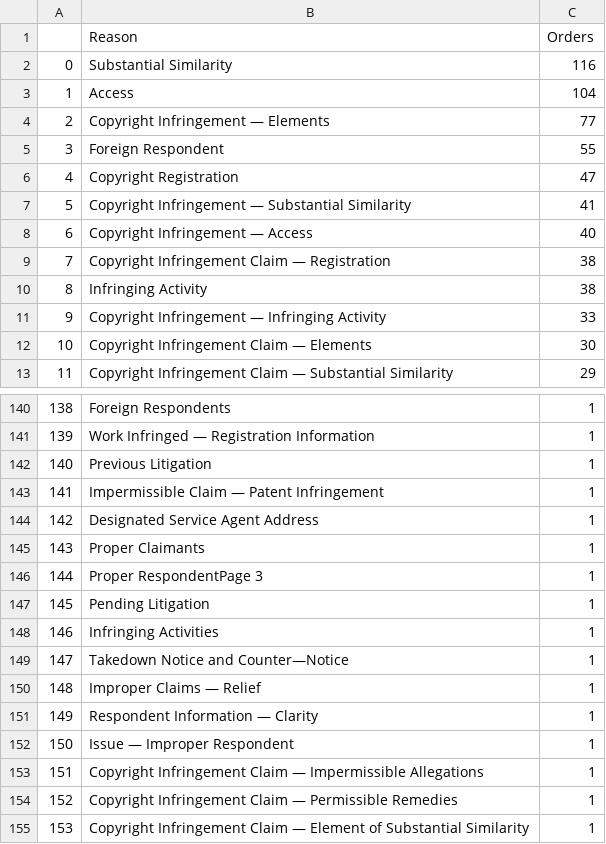
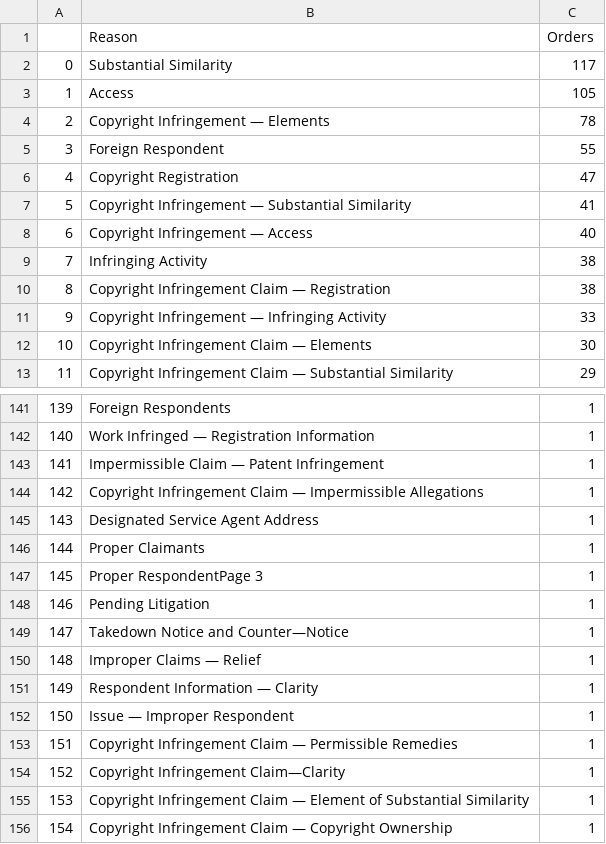
Before and after one commit to bibliobaloney/bibliobaloney.github.io, a CSV file: allotareasons.csv, drawn as a sheet; only a part is shown, gaps mark what is left out; the shorter side is filled out with more unchanged rows; removed rows and columns are numbered as before the commit, all else as after; the diff covers the shown part only; the diff names each change by its address in the sheet, - before the commit and + after, or states it on an @@ line.

```diff
--- a/allotareasons.csv
+++ b/allotareasons.csv
-C2 (Orders): 116
+C2 (Orders): 117
-C3 (Orders): 104
+C3 (Orders): 105
-C4 (Orders): 77
+C4 (Orders): 78
@@ row 10 moved to row 9: 7 @@
@@ column A renumbered between rows 10 and 153 @@
@@ row 142 moved to row 135: 133 @@
@@ row 153 moved to row 144: 142 @@
-row 148: 146 | Infringing Activities | 1
@@ row 134 moved to row 154: 152 @@
```
Also changed, not shown: 2 added rows, 1 removed row and 56 moved rows elsewhere in this file, 5 other files.
